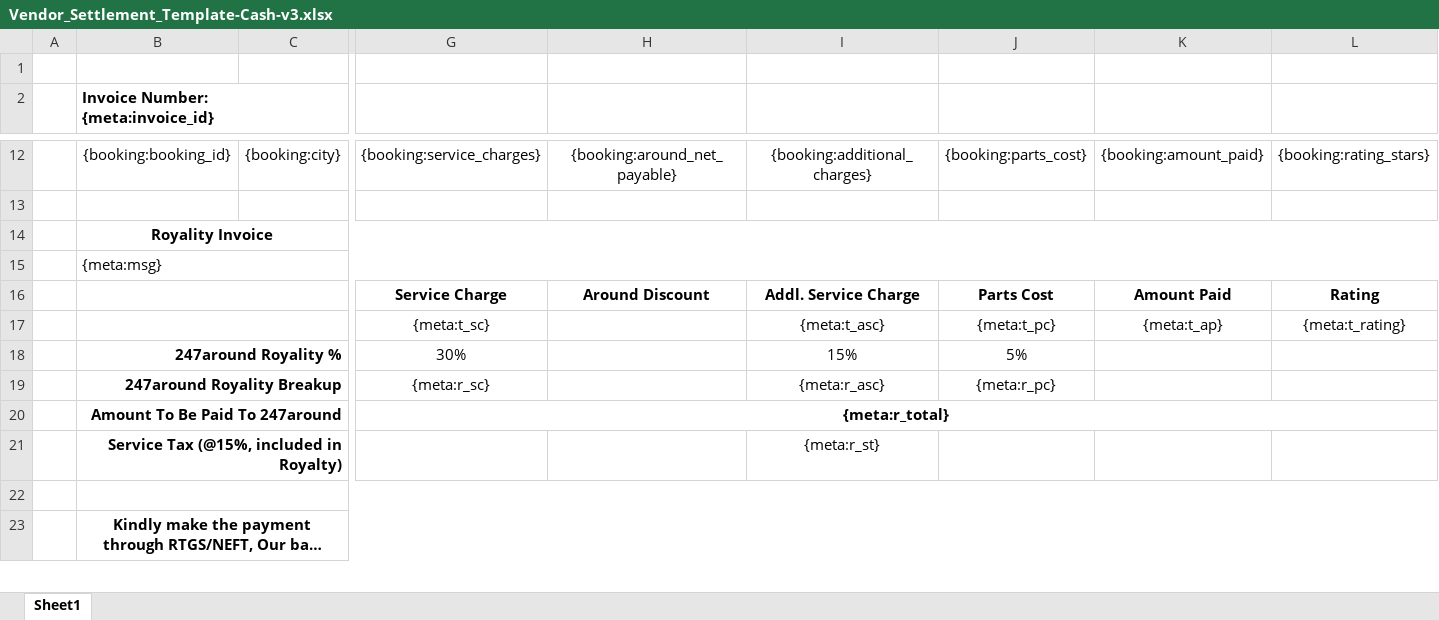
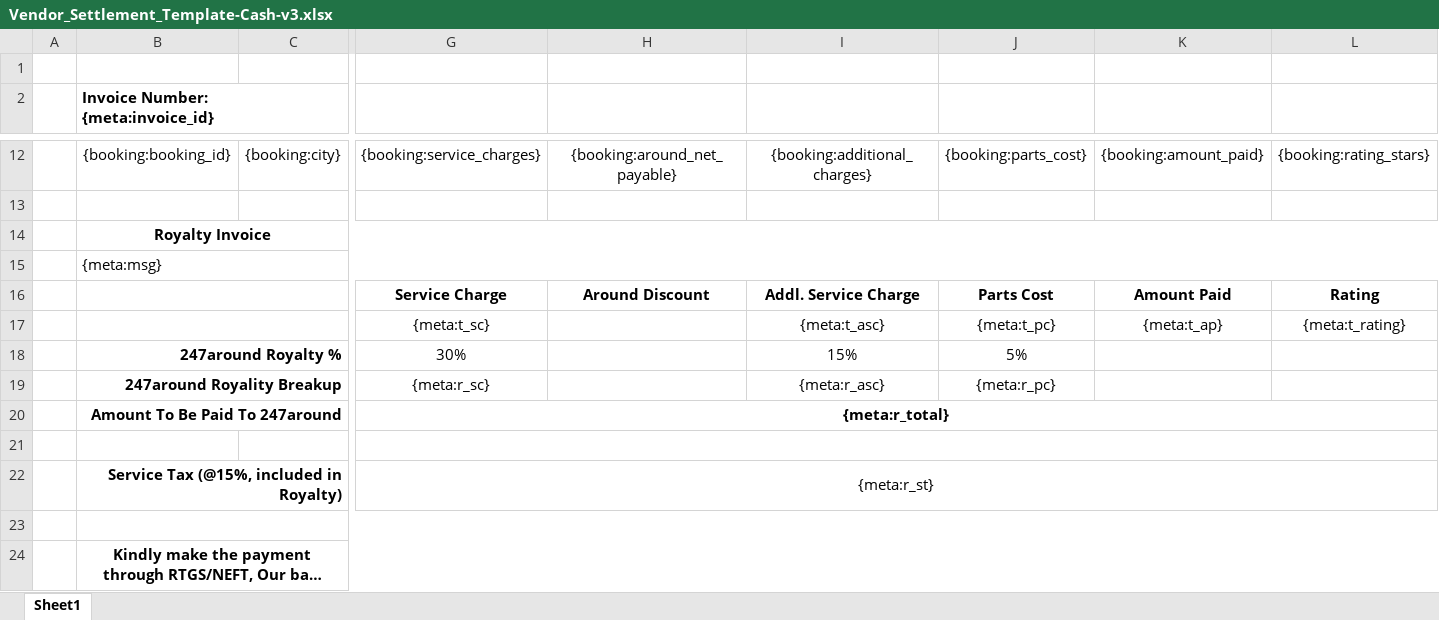
Before and after one commit to 247around-DeepakSharma/Deepak, an Excel workbook: application/controllers/excel-templates/Vendor_Settlement_Template-Cash-v3.xlsx, sheet Sheet1, drawn as a sheet; only a part is shown, gaps mark what is left out; long unchanged cells end in …; values as stored, in another font and other column widths than the file's, no borders; charts and pictures not drawn; addresses are those after the commit; rows hold the shown columns only; the diff names each change by its address in the sheet, - before the commit and + after, or states it on an @@ line.

```diff
--- a/application/controllers/excel-templates/Vendor_Settlement_Template-Cash-v3.xlsx (sheet Sheet1)
+++ b/application/controllers/excel-templates/Vendor_Settlement_Template-Cash-v3.xlsx (sheet Sheet1)
-B14: Royality Invoice
+B14: Royalty Invoice
-B18: 247around Royality %
+B18: 247around Royalty %
+row 21: (empty)
-G22: (empty)
+G22: {meta:r_st}
+G22:L22 merged
-I22: {meta:r_st}
+I22: (empty)
```
Also changed, not shown: application/controllers/excel-templates/around_to_vendor_invoices.xlsx, 4 other files.
